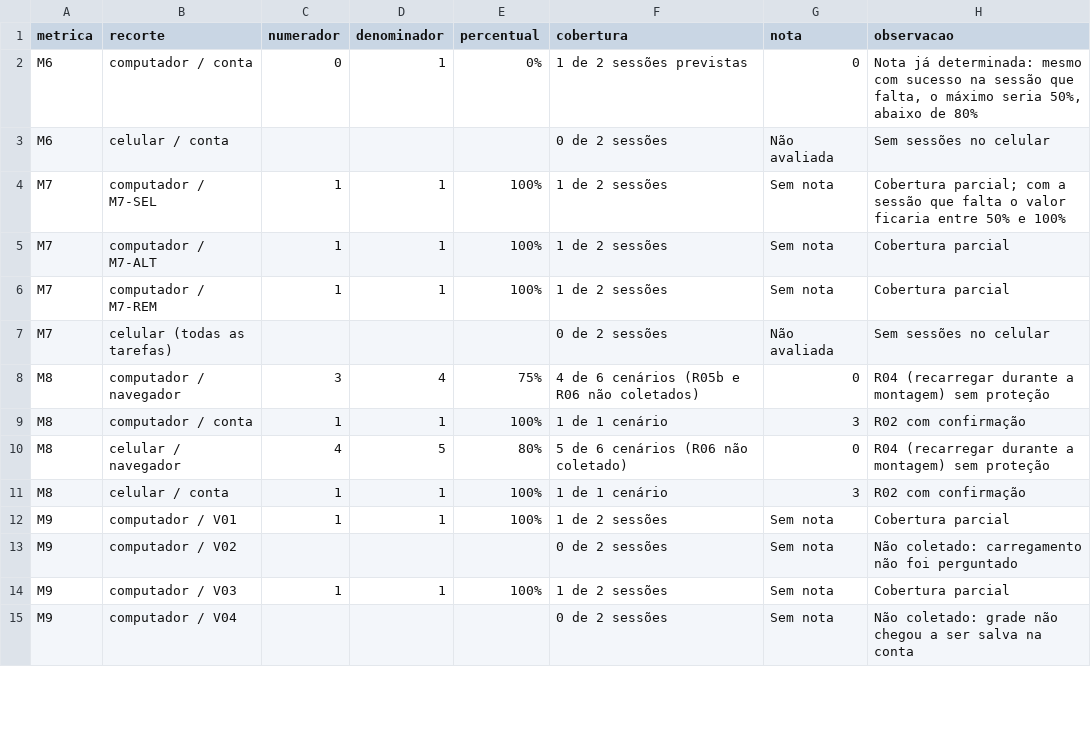
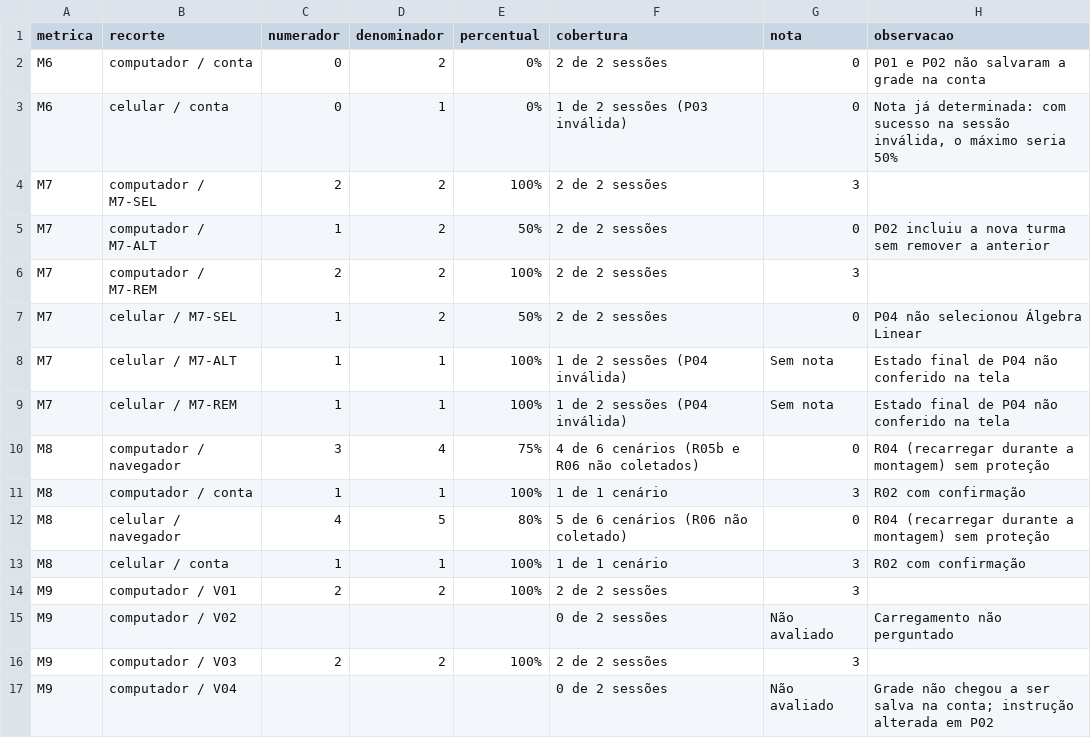
Before and after one commit to FCTE-Qualidade-de-Software-1/2026-2_T02_ELIZABETH_FRIEDMAN, a CSV file: docs/avaliacao/dados/g3/m6-m9-resultados.csv, drawn as a sheet; only a part is shown; the diff covers the shown part only.

Commit message:
docs(fase-4): inclui as sessões P02 a P04 nos resultados de G3

```diff
--- a/docs/avaliacao/dados/g3/m6-m9-resultados.csv
+++ b/docs/avaliacao/dados/g3/m6-m9-resultados.csv
@@ -1,8 +1,10 @@
 metrica,recorte,numerador,denominador,percentual,cobertura,nota,observacao
-M6,computador / conta,0,1,0%,1 de 2 sessões previstas,0,"Nota já determinada: mesmo com sucesso na sessão que falta, o máximo seria 50%, abaixo de 80%"
-M6,celular / conta,,,,0 de 2 sessões,Não avaliada,Sem sessões no celular
-M7,computador / M7-SEL,1,1,100%,1 de 2 sessões,Sem nota,Cobertura parcial; com a sessão que falta o valor ficaria entre 50% e 100%
-M7,computador / M7-ALT,1,1,100%,1 de 2 sessões,Sem nota,Cobertura parcial
-M7,computador / M7-REM,1,1,100%,1 de 2 sessões,Sem nota,Cobertura parcial
-M7,celular (todas as tarefas),,,,0 de 2 sessões,Não avaliada,Sem sessões no celular
+M6,computador / conta,0,2,0%,2 de 2 sessões,0,P01 e P02 não salvaram a grade na conta
+M6,celular / conta,0,1,0%,1 de 2 sessões (P03 inválida),0,"Nota já determinada: com sucesso na sessão inválida, o máximo seria 50%"
+M7,computador / M7-SEL,2,2,100%,2 de 2 sessões,3,
+M7,computador / M7-ALT,1,2,50%,2 de 2 sessões,0,P02 incluiu a nova turma sem remover a anterior
+M7,computador / M7-REM,2,2,100%,2 de 2 sessões,3,
+M7,celular / M7-SEL,1,2,50%,2 de 2 sessões,0,P04 não selecionou Álgebra Linear
+M7,celular / M7-ALT,1,1,100%,1 de 2 sessões (P04 inválida),Sem nota,Estado final de P04 não conferido na tela
+M7,celular / M7-REM,1,1,100%,1 de 2 sessões (P04 inválida),Sem nota,Estado final de P04 não conferido na tela
 M8,computador / navegador,3,4,75%,4 de 6 cenários (R05b e R06 não coletados),0,R04 (recarregar durante a montagem) sem proteção
@@ -11,5 +13,5 @@ M8,celular / navegador,4,5,80%,5 de 6 cenários (R06 não coletado),0,R04 (recar
 M8,celular / conta,1,1,100%,1 de 1 cenário,3,R02 com confirmação
-M9,computador / V01,1,1,100%,1 de 2 sessões,Sem nota,Cobertura parcial
-M9,computador / V02,,,,0 de 2 sessões,Sem nota,Não coletado: carregamento não foi perguntado
-M9,computador / V03,1,1,100%,1 de 2 sessões,Sem nota,Cobertura parcial
-M9,computador / V04,,,,0 de 2 sessões,Sem nota,Não coletado: grade não chegou a ser salva na conta
+M9,computador / V01,2,2,100%,2 de 2 sessões,3,
+M9,computador / V02,,,,0 de 2 sessões,Não avaliado,Carregamento não perguntado
+M9,computador / V03,2,2,100%,2 de 2 sessões,3,
+M9,computador / V04,,,,0 de 2 sessões,Não avaliado,Grade não chegou a ser salva na conta; instrução alterada em P02
```
Also changed, not shown: 3 added rows and 3 edited cells elsewhere in this file, 3 other files.
